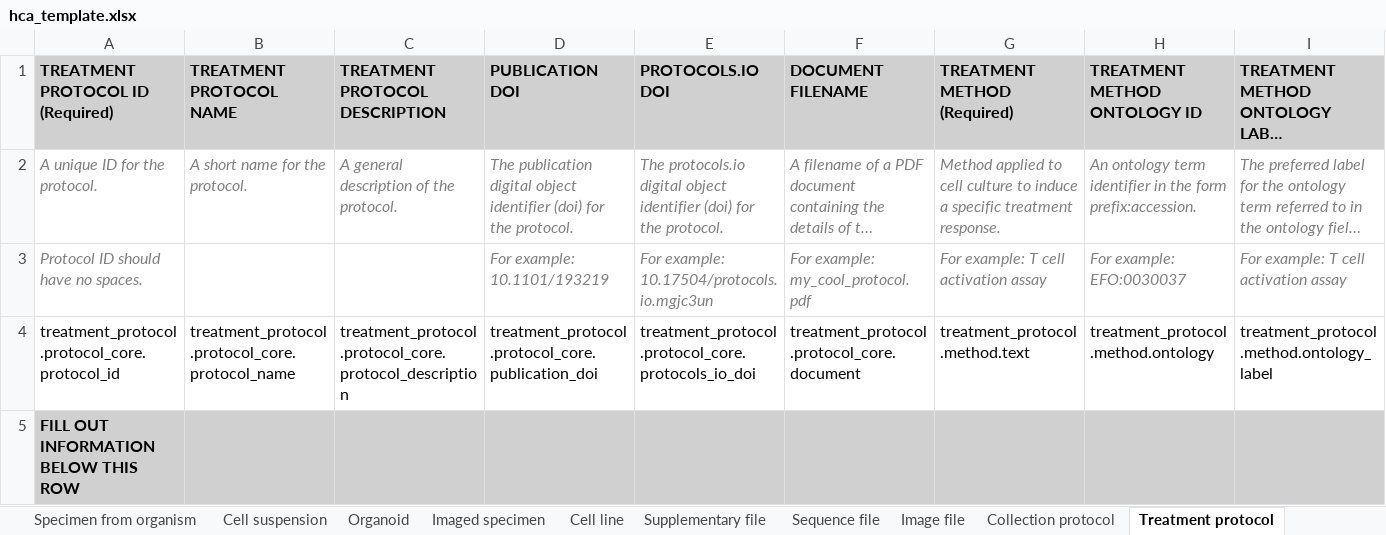
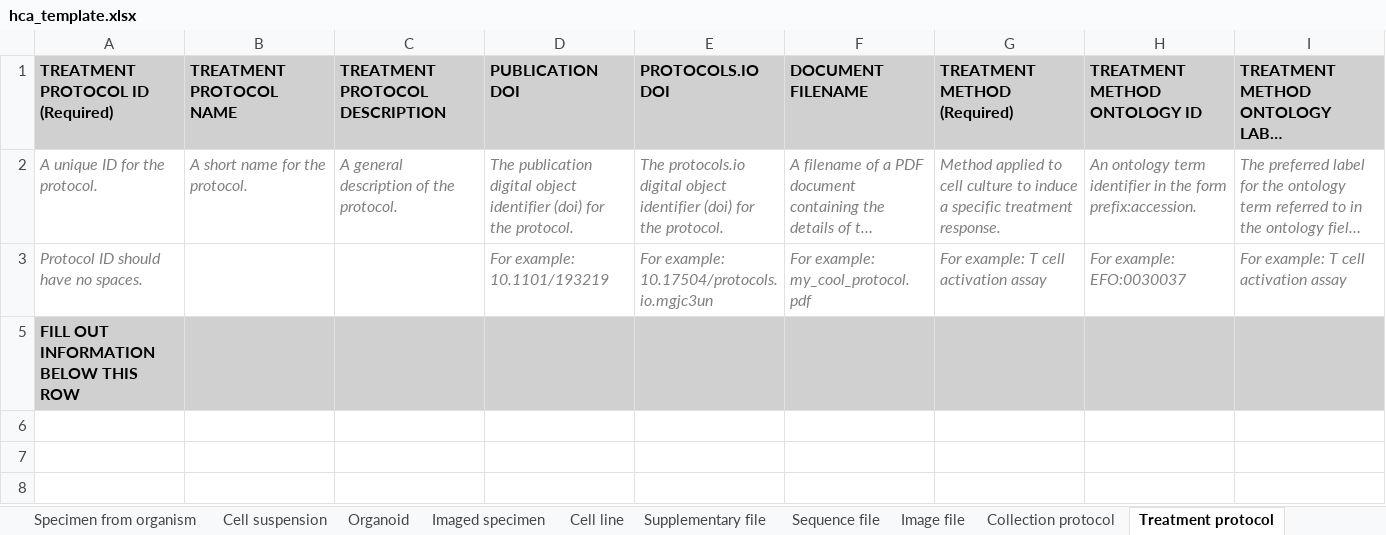
Before and after one commit to ebi-ait/geo_to_hca, an Excel workbook: template/hca_template.xlsx, sheet Treatment protocol, drawn as a sheet; only a part is shown; long unchanged cells end in …; values as stored, in another font and other column widths than the file's, no borders; rows hold the shown columns only; the diff names each change by its address in the sheet, - before the commit and + after, or states it on an @@ line.

```diff
--- a/template/hca_template.xlsx (sheet Treatment protocol)
+++ b/template/hca_template.xlsx (sheet Treatment protocol)
@@ row 4 hidden: treatment_protocol.protocol_core.protocol_id | treatment_protocol.protocol_core.protocol_name | treatment_protocol.protocol_core.protocol_description | treatment_protocol.protocol_core.publication_doi | treatment_protocol.protocol_core.protocols_io_doi | treatment_protocol.protocol_core.document | treatment_protocol.method.text | treatment_protocol.method.ontology | treatment_protocol.method.ontology_label @@
```
Also changed, not shown: sheet Cell suspension, sheet Analysis file, sheet Sequence file, sheet Sequencing protocol, sheet Project, sheet Analysis protocol, 3 more sheets, hidden cells.
